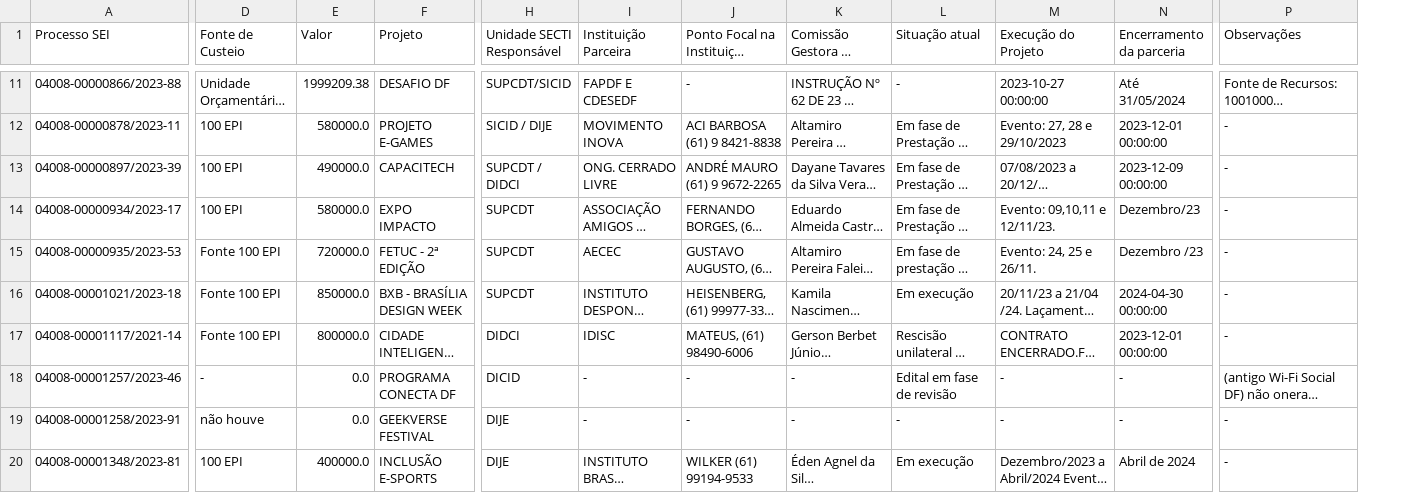
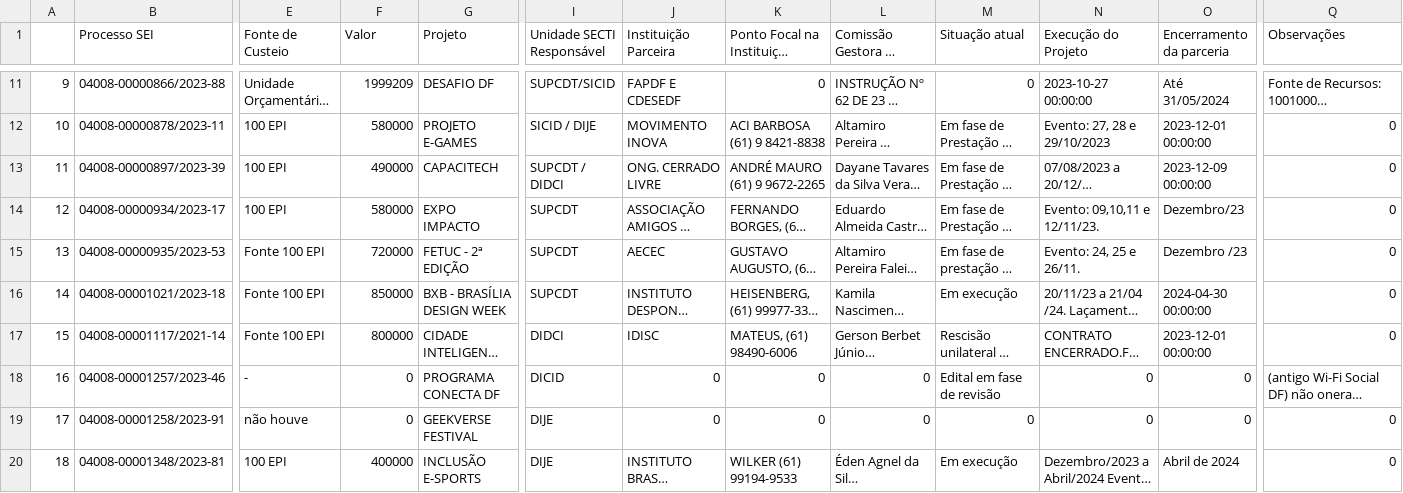
Before and after one commit to iqui27/Dashboard, a CSV file: Dashboard.csv, drawn as a sheet; only a part is shown, gaps mark what is left out; long unchanged cells end in …; addresses are those after the commit; the diff covers the shown part only; the diff names each change by its address in the sheet, - before the commit and + after, or states it on an @@ line.

```diff
--- a/Dashboard.csv
+++ b/Dashboard.csv
+column A, rows 11-20: 9 | 10 | 11 | 12 | 13 | 14 | 15 | 16 | 17 | 18
-F11 (Valor): 1999209.38
+F11 (Valor): 1999209
-K11: -
+K11: 0
-M11 (Situação atual): -
+M11 (Situação atual): 0
-F12 (Valor): 580000.0
+F12 (Valor): 580000
-Q12:Q17 (Observações): -
+Q12:Q17 (Observações): 0
-F13 (Valor): 490000.0
+F13 (Valor): 490000
-F14 (Valor): 580000.0
+F14 (Valor): 580000
-F15 (Valor): 720000.0
+F15 (Valor): 720000
-F16 (Valor): 850000.0
+F16 (Valor): 850000
-F17 (Valor): 800000.0
+F17 (Valor): 800000
-F18:F19 (Valor): 0.0
+F18:F19 (Valor): 0
-J18:J19 (Instituição Parceira): -
+J18:J19 (Instituição Parceira): 0
-K18:K19: -
+K18:K19: 0
-L18:L19 (Comissão Gestora da Parceria): -
+L18:L19 (Comissão Gestora da Parceria): 0
-N18:N19 (Execução do Projeto): -
+N18:N19 (Execução do Projeto): 0
-O18:O19 (Encerramento da parceria): -
+O18:O19 (Encerramento da parceria): 0
-M19 (Situação atual): -
+M19 (Situação atual): 0
-Q19:Q20 (Observações): -
+Q19:Q20 (Observações): 0
-F20 (Valor): 400000.0
+F20 (Valor): 400000
```
Also changed, not shown: 57 edited cells elsewhere in this file, 2 other files.
